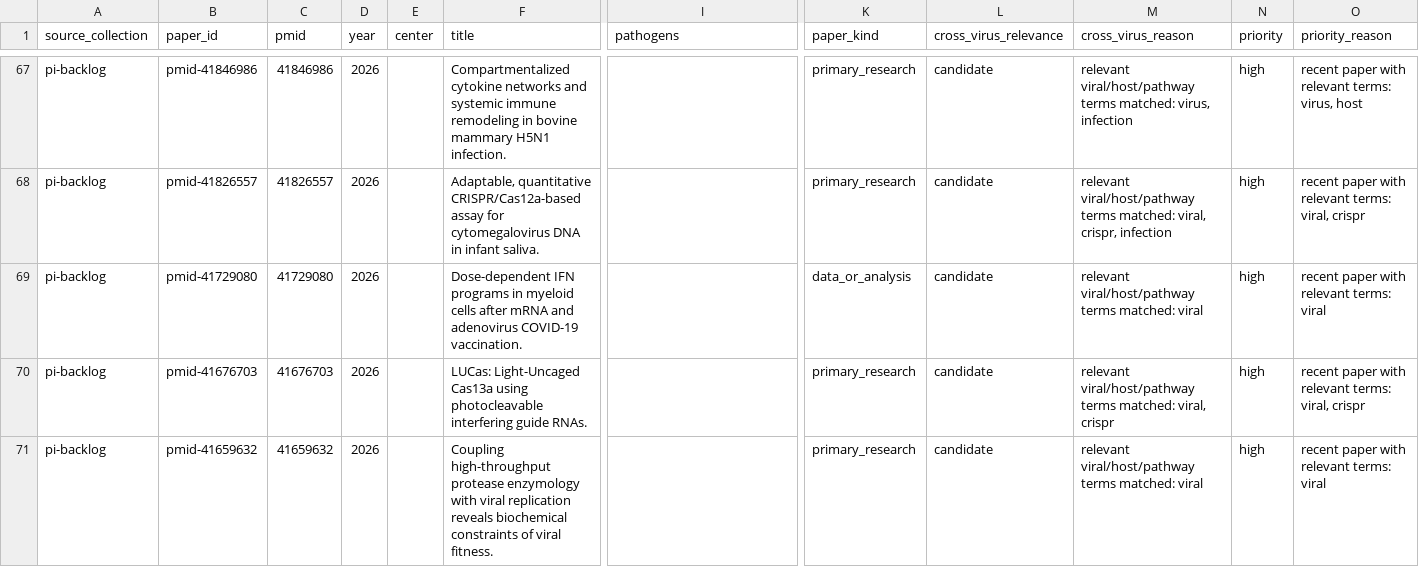
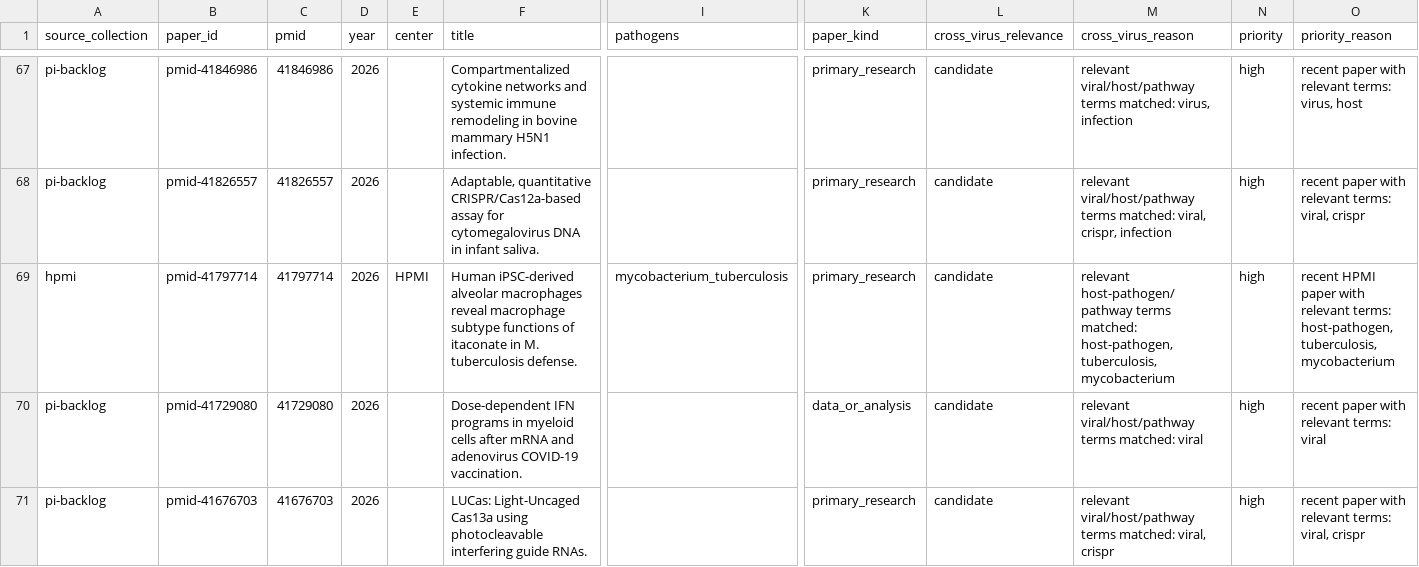
Before and after one commit to haozeyu24/niaid-systems-biology-consortium-atlas, a CSV file: outputs/reports/literature/initial-literature-shortlist.csv, drawn as a sheet; only a part is shown, gaps mark what is left out; the shorter side is filled out with more unchanged rows; rows hold the shown columns only; the diff names each change by its address in the sheet, - before the commit and + after, or states it on an @@ line.

```diff
--- a/outputs/reports/literature/initial-literature-shortlist.csv
+++ b/outputs/reports/literature/initial-literature-shortlist.csv
+row 69: hpmi | pmid-41797714 | 41797714 | 2026 | HPMI | Human iPSC-derived alveolar macrophages reveal macrophage subtype functions of itaconate in M. tuberculosis defense. | mycobacterium_tuberculosis | primary_research | candidate | relevant host-pathogen/pathway terms matched: host-pathogen, tuberculosis, mycobacterium | high | recent HPMI paper with relevant terms: host-pathogen, tuberculosis, mycobacterium
```
Also changed, not shown: papers/derived/consortium-subset/manifest.csv, papers/fulltext/inventory/manifest.csv, 7 other files.
